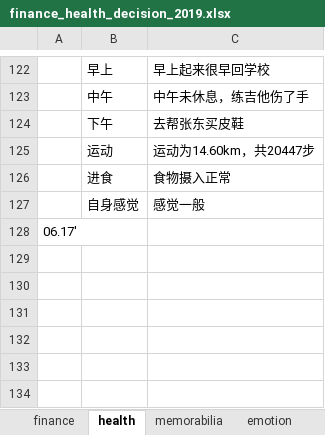
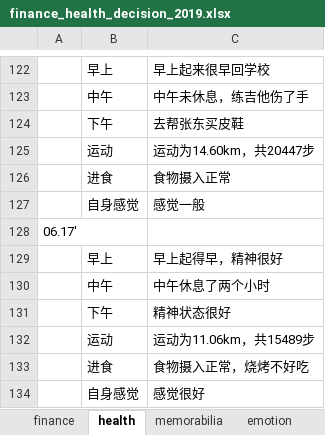
Before and after one commit to ilvcr/planandlife, an Excel workbook: 2019/finance_health_decision_2019.xlsx, sheet health, drawn as a sheet; only a part is shown, gaps mark what is left out; values as stored, in another font and other column widths than the file's, no borders; the diff names each change by its address in the sheet, - before the commit and + after, or states it on an @@ line.

```diff
--- a/2019/finance_health_decision_2019.xlsx (sheet health)
+++ b/2019/finance_health_decision_2019.xlsx (sheet health)
+row 129:  | 早上 | 早上起得早，精神很好
+row 130:  | 中午 | 中午休息了两个小时
+row 131:  | 下午 | 精神状态很好
+row 132:  | 运动 | 运动为11.06km，共15489步
+row 133:  | 进食 | 食物摄入正常，烧烤不好吃
+row 134:  | 自身感觉 | 感觉很好
```
Also changed, not shown: sheet finance, sheet memorabilia, sheet emotion, 1 other file.
